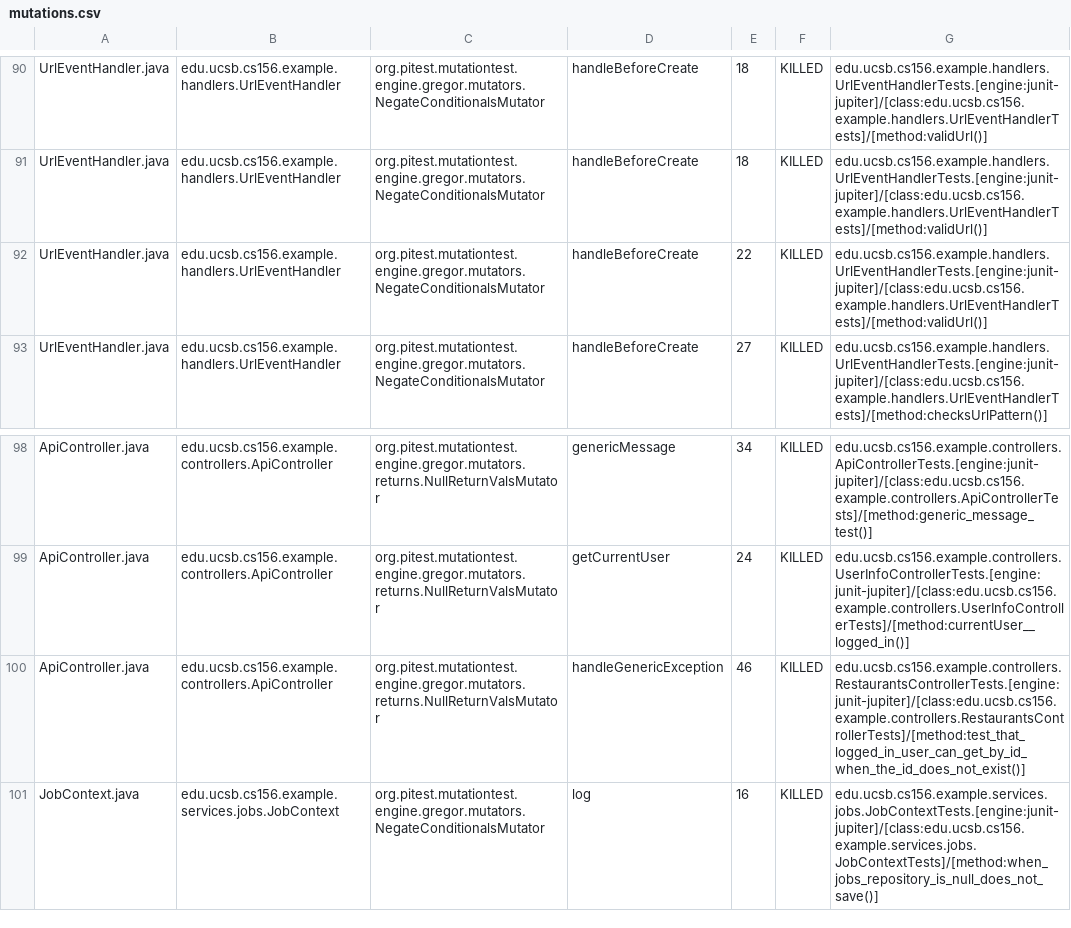
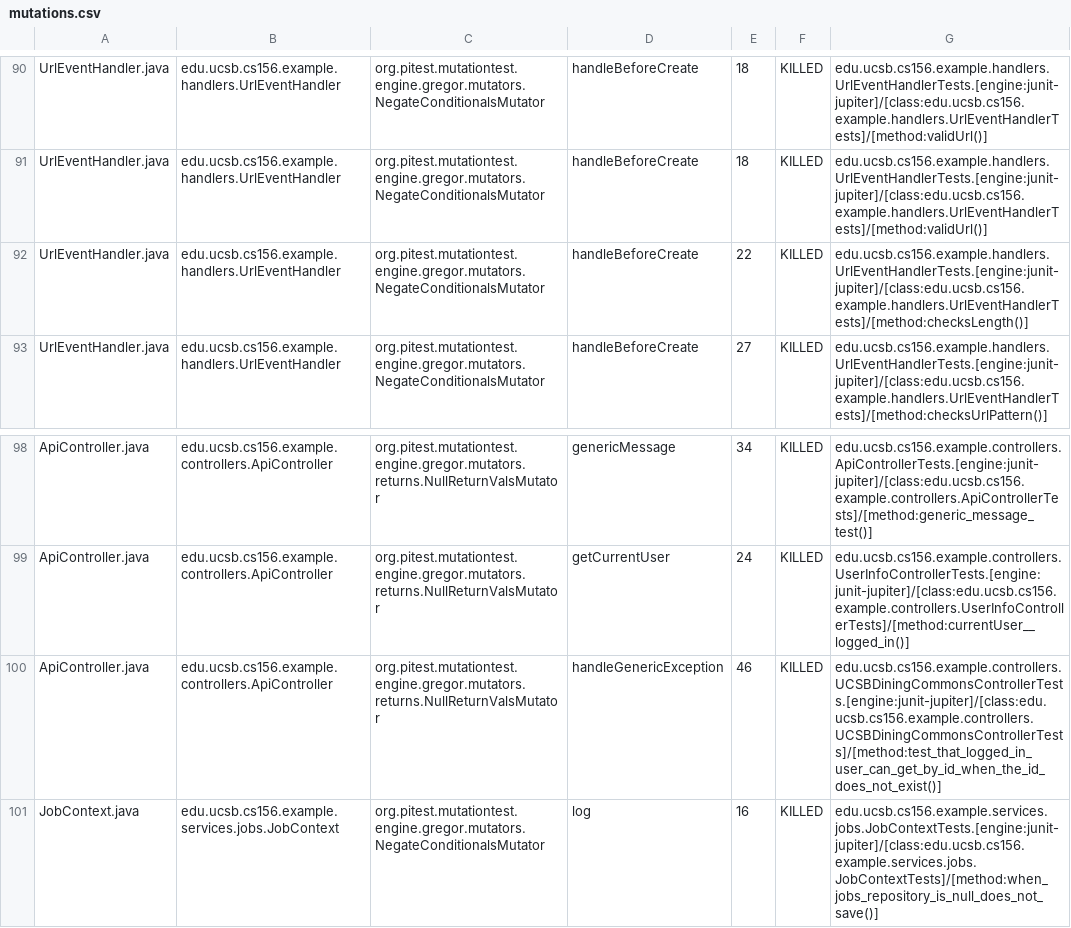
Before and after one commit to ucsb-cs156-f26/team02-f26-07, a CSV file: prs/62/pitest/mutations.csv, drawn as a sheet; only a part is shown, gaps mark what is left out.

Commit message:
Deploying to gh-pages from @ ucsb-cs156-f26/team02-f26-07@f907b08ffa21c009f81c762bd12d5c9b9c2ac9aa 🚀

```diff
--- a/prs/62/pitest/mutations.csv
+++ b/prs/62/pitest/mutations.csv
@@ -91,3 +91,3 @@ UrlEventHandler.java,edu.ucsb.cs156.example.handlers.UrlEventHandler,org.pitest.
 UrlEventHandler.java,edu.ucsb.cs156.example.handlers.UrlEventHandler,org.pitest.mutationtest.engine.gregor.mutators.NegateConditionalsMutator,handleBeforeCreate,18,KILLED,edu.ucsb.cs156.example.handlers.UrlEventHandlerTests.[engine:junit-jupiter]/[class:edu.ucsb.cs156.example.handlers.UrlEventHandlerTests]/[method:validUrl()]
-UrlEventHandler.java,edu.ucsb.cs156.example.handlers.UrlEventHandler,org.pitest.mutationtest.engine.gregor.mutators.NegateConditionalsMutator,handleBeforeCreate,22,KILLED,edu.ucsb.cs156.example.handlers.UrlEventHandlerTests.[engine:junit-jupiter]/[class:edu.ucsb.cs156.example.handlers.UrlEventHandlerTests]/[method:validUrl()]
+UrlEventHandler.java,edu.ucsb.cs156.example.handlers.UrlEventHandler,org.pitest.mutationtest.engine.gregor.mutators.NegateConditionalsMutator,handleBeforeCreate,22,KILLED,edu.ucsb.cs156.example.handlers.UrlEventHandlerTests.[engine:junit-jupiter]/[class:edu.ucsb.cs156.example.handlers.UrlEventHandlerTests]/[method:checksLength()]
 UrlEventHandler.java,edu.ucsb.cs156.example.handlers.UrlEventHandler,org.pitest.mutationtest.engine.gregor.mutators.NegateConditionalsMutator,handleBeforeCreate,27,KILLED,edu.ucsb.cs156.example.handlers.UrlEventHandlerTests.[engine:junit-jupiter]/[class:edu.ucsb.cs156.example.handlers.UrlEventHandlerTests]/[method:checksUrlPattern()]
@@ -99,3 +99,3 @@ ApiController.java,edu.ucsb.cs156.example.controllers.ApiController,org.pitest.m
 ApiController.java,edu.ucsb.cs156.example.controllers.ApiController,org.pitest.mutationtest.engine.gregor.mutators.returns.NullReturnValsMutator,getCurrentUser,24,KILLED,edu.ucsb.cs156.example.controllers.UserInfoControllerTests.[engine:junit-jupiter]/[class:edu.ucsb.cs156.example.controllers.UserInfoControllerTests]/[method:currentUser__logged_in()]
-ApiController.java,edu.ucsb.cs156.example.controllers.ApiController,org.pitest.mutationtest.engine.gregor.mutators.returns.NullReturnValsMutator,handleGenericException,46,KILLED,edu.ucsb.cs156.example.controllers.RestaurantsControllerTests.[engine:junit-jupiter]/[class:edu.ucsb.cs156.example.controllers.RestaurantsControllerTests]/[method:test_that_logged_in_user_can_get_by_id_when_the_id_does_not_exist()]
+ApiController.java,edu.ucsb.cs156.example.controllers.ApiController,org.pitest.mutationtest.engine.gregor.mutators.returns.NullReturnValsMutator,handleGenericException,46,KILLED,edu.ucsb.cs156.example.controllers.UCSBDiningCommonsControllerTests.[engine:junit-jupiter]/[class:edu.ucsb.cs156.example.controllers.UCSBDiningCommonsControllerTests]/[method:test_that_logged_in_user_can_get_by_id_when_the_id_does_not_exist()]
 JobContext.java,edu.ucsb.cs156.example.services.jobs.JobContext,org.pitest.mutationtest.engine.gregor.mutators.NegateConditionalsMutator,log,16,KILLED,edu.ucsb.cs156.example.services.jobs.JobContextTests.[engine:junit-jupiter]/[class:edu.ucsb.cs156.example.services.jobs.JobContextTests]/[method:when_jobs_repository_is_null_does_not_save()]
```
Also changed, not shown: 17 other files.
